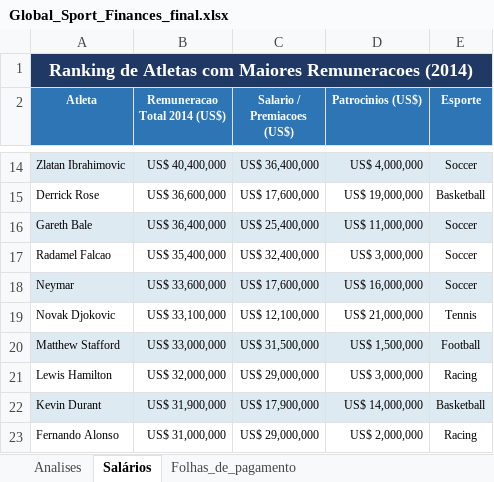
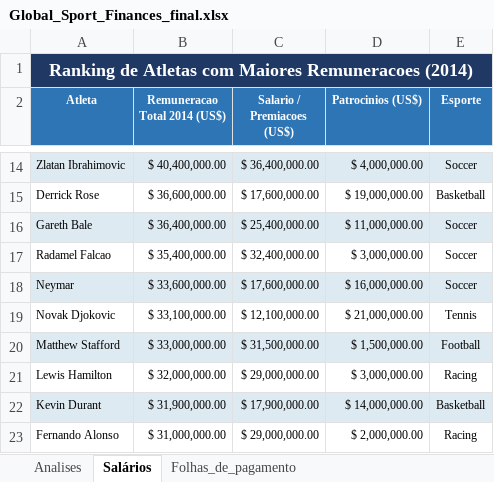
Before and after one commit to bemourasilva-png/Global-Sport-Finances, an Excel workbook: Global_Sport_Finances_final.xlsx, sheet Salários, drawn as a sheet; only a part is shown, gaps mark what is left out; values as stored, in another font and other column widths than the file's, no borders; conditional formats not drawn; the diff covers the shown part only; the diff names each change by its address in the sheet, - before the commit and + after, or states it on an @@ line.

```diff
--- a/Global_Sport_Finances_final.xlsx (sheet Salários)
+++ b/Global_Sport_Finances_final.xlsx (sheet Salários)
-B14 (Remuneracao Total 2014 (US$)): US$ 40,400,000
+B14 (Remuneracao Total 2014 (US$)): $ 40,400,000.00
-C14 (Salario / Premiacoes (US$)): US$ 36,400,000
+C14 (Salario / Premiacoes (US$)): $ 36,400,000.00
-D14 (Patrocinios (US$)): US$ 4,000,000
+D14 (Patrocinios (US$)): $ 4,000,000.00
-B15 (Remuneracao Total 2014 (US$)): US$ 36,600,000
+B15 (Remuneracao Total 2014 (US$)): $ 36,600,000.00
-C15 (Salario / Premiacoes (US$)): US$ 17,600,000
+C15 (Salario / Premiacoes (US$)): $ 17,600,000.00
-D15 (Patrocinios (US$)): US$ 19,000,000
+D15 (Patrocinios (US$)): $ 19,000,000.00
-B16 (Remuneracao Total 2014 (US$)): US$ 36,400,000
+B16 (Remuneracao Total 2014 (US$)): $ 36,400,000.00
-C16 (Salario / Premiacoes (US$)): US$ 25,400,000
+C16 (Salario / Premiacoes (US$)): $ 25,400,000.00
-D16 (Patrocinios (US$)): US$ 11,000,000
+D16 (Patrocinios (US$)): $ 11,000,000.00
-B17 (Remuneracao Total 2014 (US$)): US$ 35,400,000
+B17 (Remuneracao Total 2014 (US$)): $ 35,400,000.00
-C17 (Salario / Premiacoes (US$)): US$ 32,400,000
+C17 (Salario / Premiacoes (US$)): $ 32,400,000.00
-D17 (Patrocinios (US$)): US$ 3,000,000
+D17 (Patrocinios (US$)): $ 3,000,000.00
-B18 (Remuneracao Total 2014 (US$)): US$ 33,600,000
+B18 (Remuneracao Total 2014 (US$)): $ 33,600,000.00
-C18 (Salario / Premiacoes (US$)): US$ 17,600,000
+C18 (Salario / Premiacoes (US$)): $ 17,600,000.00
-D18 (Patrocinios (US$)): US$ 16,000,000
+D18 (Patrocinios (US$)): $ 16,000,000.00
-B19 (Remuneracao Total 2014 (US$)): US$ 33,100,000
+B19 (Remuneracao Total 2014 (US$)): $ 33,100,000.00
-C19 (Salario / Premiacoes (US$)): US$ 12,100,000
+C19 (Salario / Premiacoes (US$)): $ 12,100,000.00
-D19 (Patrocinios (US$)): US$ 21,000,000
+D19 (Patrocinios (US$)): $ 21,000,000.00
-B20 (Remuneracao Total 2014 (US$)): US$ 33,000,000
+B20 (Remuneracao Total 2014 (US$)): $ 33,000,000.00
-C20 (Salario / Premiacoes (US$)): US$ 31,500,000
+C20 (Salario / Premiacoes (US$)): $ 31,500,000.00
-D20 (Patrocinios (US$)): US$ 1,500,000
+D20 (Patrocinios (US$)): $ 1,500,000.00
-B21 (Remuneracao Total 2014 (US$)): US$ 32,000,000
+B21 (Remuneracao Total 2014 (US$)): $ 32,000,000.00
-C21 (Salario / Premiacoes (US$)): US$ 29,000,000
+C21 (Salario / Premiacoes (US$)): $ 29,000,000.00
-D21 (Patrocinios (US$)): US$ 3,000,000
+D21 (Patrocinios (US$)): $ 3,000,000.00
-B22 (Remuneracao Total 2014 (US$)): US$ 31,900,000
+B22 (Remuneracao Total 2014 (US$)): $ 31,900,000.00
-C22 (Salario / Premiacoes (US$)): US$ 17,900,000
+C22 (Salario / Premiacoes (US$)): $ 17,900,000.00
-D22 (Patrocinios (US$)): US$ 14,000,000
+D22 (Patrocinios (US$)): $ 14,000,000.00
-B23 (Remuneracao Total 2014 (US$)): US$ 31,000,000
+B23 (Remuneracao Total 2014 (US$)): $ 31,000,000.00
-C23 (Salario / Premiacoes (US$)): US$ 29,000,000
+C23 (Salario / Premiacoes (US$)): $ 29,000,000.00
-D23 (Patrocinios (US$)): US$ 2,000,000
+D23 (Patrocinios (US$)): $ 2,000,000.00
```
Also changed, not shown: 269 edited cells elsewhere in this sheet, sheet Folhas_de_pagamento, sheet Analises.
